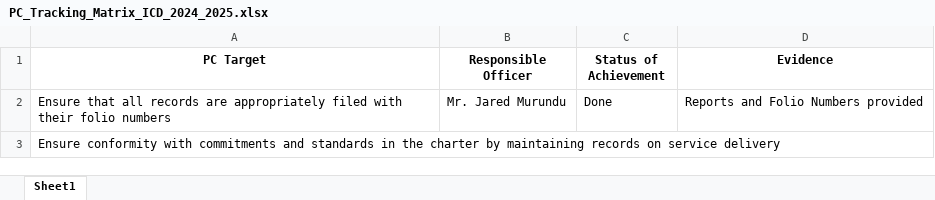
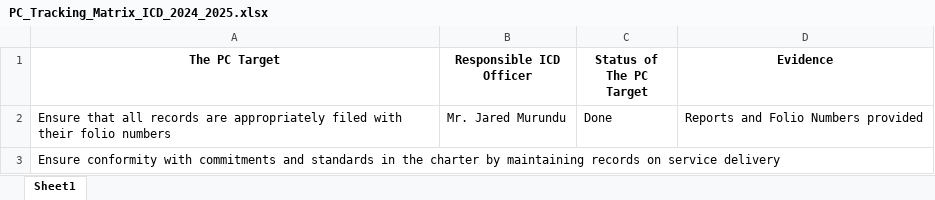
Before and after one commit to jaredmurundu/ICD-PC-Targets-, an Excel workbook: PC_Tracking_Matrix_ICD_2024_2025.xlsx, sheet Sheet1, drawn as a sheet; only a part is shown; values as stored, in another font and other column widths than the file's, no borders; the diff names each change by its address in the sheet, - before the commit and + after, or states it on an @@ line.

Commit message:
Add files via upload

```diff
--- a/PC_Tracking_Matrix_ICD_2024_2025.xlsx (sheet Sheet1)
+++ b/PC_Tracking_Matrix_ICD_2024_2025.xlsx (sheet Sheet1)
-A1: PC Target
+A1: The PC Target
-B1: Responsible Officer
+B1: Responsible ICD Officer
-C1: Status of Achievement
+C1: Status of The PC Target
```
